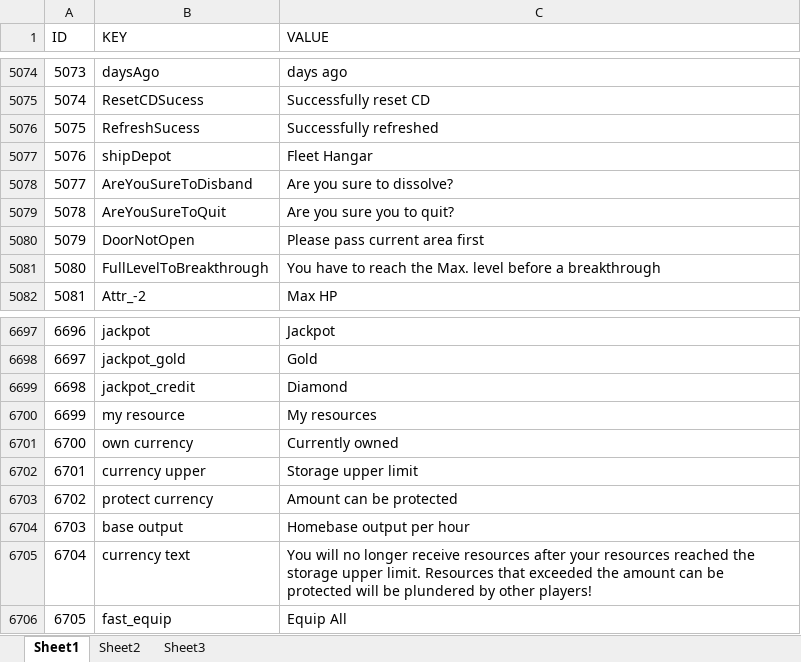
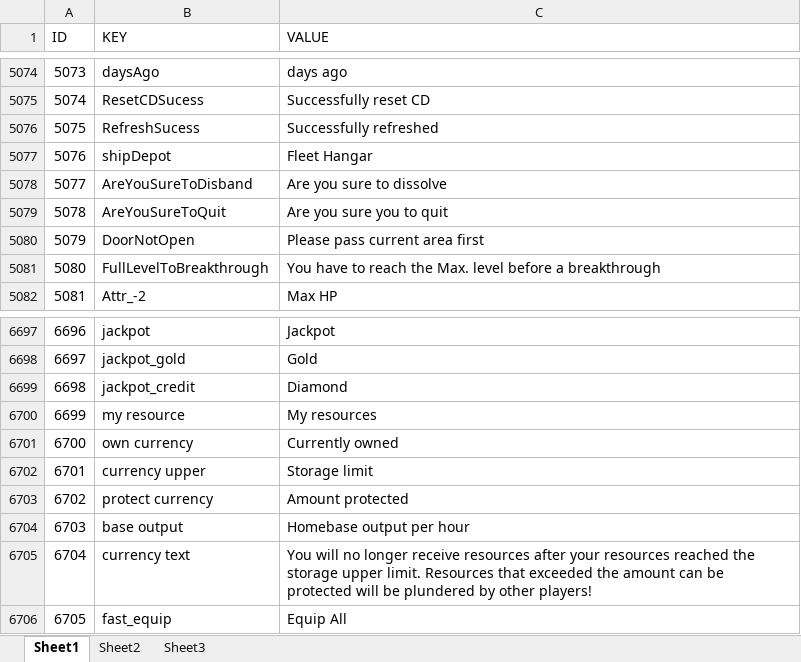
Before and after one commit to sijin1992/PL3, an Excel workbook: Design/String_en.xlsm, sheet Sheet1, drawn as a sheet; only a part is shown, gaps mark what is left out; values as stored, in another font and other column widths than the file's, no borders; conditional formats and table styles not drawn; the diff names each change by its address in the sheet, - before the commit and + after, or states it on an @@ line.

```diff
--- a/Design/String_en.xlsm (sheet Sheet1)
+++ b/Design/String_en.xlsm (sheet Sheet1)
-C5078 (VALUE): Are you sure to dissolve?
+C5078 (VALUE): Are you sure to dissolve
-C5079 (VALUE): Are you sure you to quit?
+C5079 (VALUE): Are you sure you to quit
-C6702 (VALUE): Storage upper limit
+C6702 (VALUE): Storage limit
-C6703 (VALUE): Amount can be protected
+C6703 (VALUE): Amount protected
```
Also changed, not shown: 3 other files.
